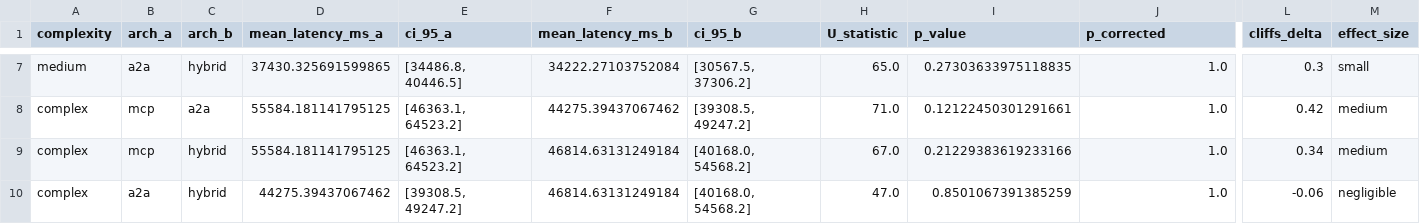
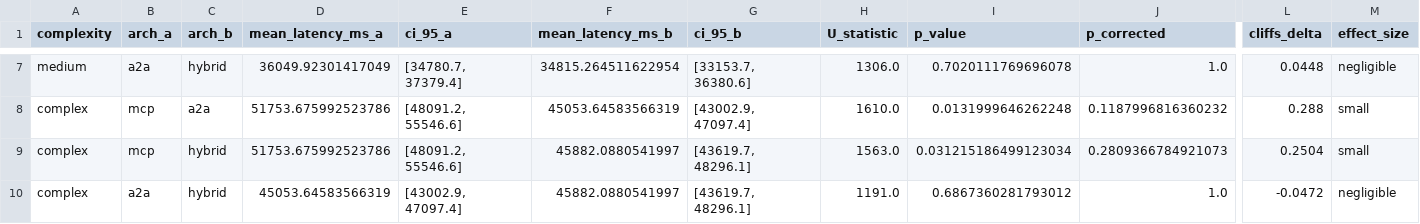
Before and after one commit to IvanDobrovolsky/mcp-vs-a2a-bench, a CSV file: paper/figures/pairwise_latency.csv, drawn as a sheet; only a part is shown, gaps mark what is left out; the diff covers the shown part only; the diff names each change by its address in the sheet, - before the commit and + after, or states it on an @@ line.

```diff
--- a/paper/figures/pairwise_latency.csv
+++ b/paper/figures/pairwise_latency.csv
-D7 (mean_latency_ms_a): 37430.325691599865
+D7 (mean_latency_ms_a): 36049.92301417049
-E7 (ci_95_a): [34486.8, 40446.5]
+E7 (ci_95_a): [34780.7, 37379.4]
-F7 (mean_latency_ms_b): 34222.27103752084
+F7 (mean_latency_ms_b): 34815.264511622954
-G7 (ci_95_b): [30567.5, 37306.2]
+G7 (ci_95_b): [33153.7, 36380.6]
-H7 (U_statistic): 65.0
+H7 (U_statistic): 1306.0
-I7 (p_value): 0.27303633975118835
+I7 (p_value): 0.7020111769696078
-L7 (cliffs_delta): 0.3
+L7 (cliffs_delta): 0.0448
-M7 (effect_size): small
+M7 (effect_size): negligible
-D8:D9 (mean_latency_ms_a): 55584.181141795125
+D8:D9 (mean_latency_ms_a): 51753.675992523786
-E8:E9 (ci_95_a): [46363.1, 64523.2]
+E8:E9 (ci_95_a): [48091.2, 55546.6]
-F8 (mean_latency_ms_b): 44275.39437067462
+F8 (mean_latency_ms_b): 45053.64583566319
-G8 (ci_95_b): [39308.5, 49247.2]
+G8 (ci_95_b): [43002.9, 47097.4]
-H8 (U_statistic): 71.0
+H8 (U_statistic): 1610.0
-I8 (p_value): 0.12122450301291661
+I8 (p_value): 0.0131999646262248
-J8 (p_corrected): 1.0
+J8 (p_corrected): 0.1187996816360232
-L8 (cliffs_delta): 0.42
+L8 (cliffs_delta): 0.288
-M8:M9 (effect_size): medium
+M8:M9 (effect_size): small
-F9:F10 (mean_latency_ms_b): 46814.63131249184
+F9:F10 (mean_latency_ms_b): 45882.0880541997
-G9:G10 (ci_95_b): [40168.0, 54568.2]
+G9:G10 (ci_95_b): [43619.7, 48296.1]
-H9 (U_statistic): 67.0
+H9 (U_statistic): 1563.0
-I9 (p_value): 0.21229383619233166
+I9 (p_value): 0.031215186499123034
-J9 (p_corrected): 1.0
+J9 (p_corrected): 0.2809366784921073
-L9 (cliffs_delta): 0.34
+L9 (cliffs_delta): 0.2504
-D10 (mean_latency_ms_a): 44275.39437067462
+D10 (mean_latency_ms_a): 45053.64583566319
-E10 (ci_95_a): [39308.5, 49247.2]
+E10 (ci_95_a): [43002.9, 47097.4]
-H10 (U_statistic): 47.0
+H10 (U_statistic): 1191.0
-I10 (p_value): 0.8501067391385259
+I10 (p_value): 0.6867360281793012
-L10 (cliffs_delta): -0.06
+L10 (cliffs_delta): -0.0472
```
Also changed, not shown: 1 added row, 1 removed row and 33 edited cells elsewhere in this file, paper/figures/pairwise_tokens.csv, paper/figures/summary_table.csv, 13 other files.
